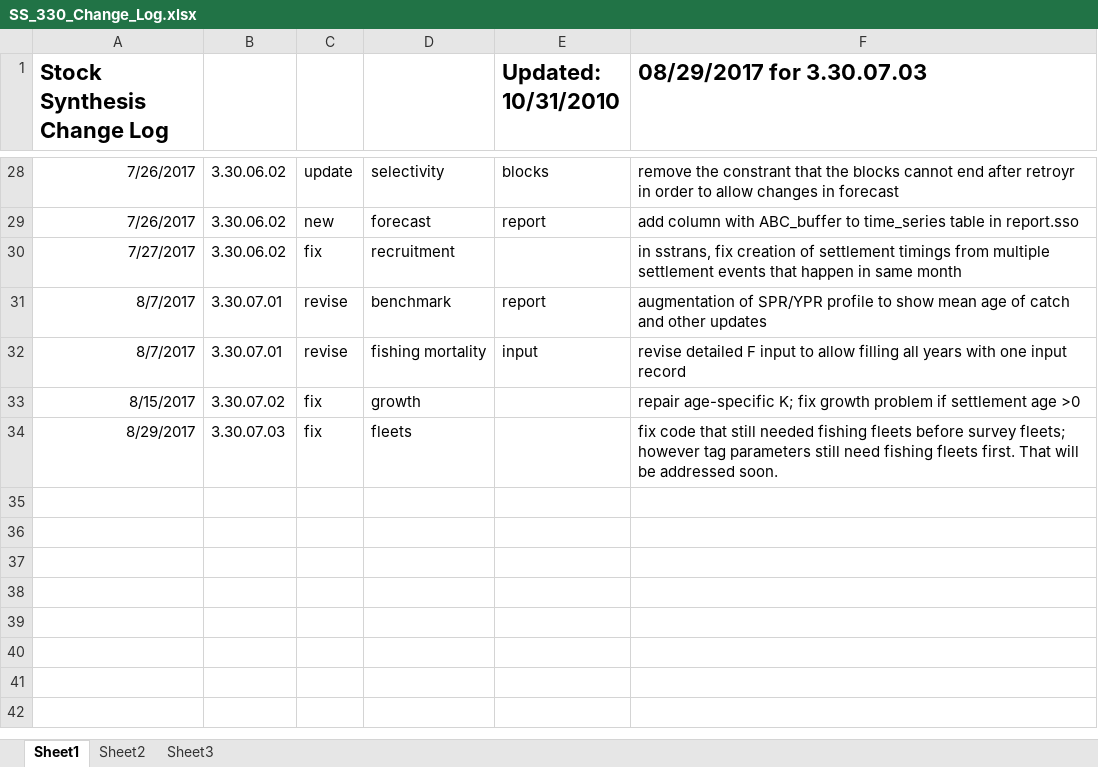
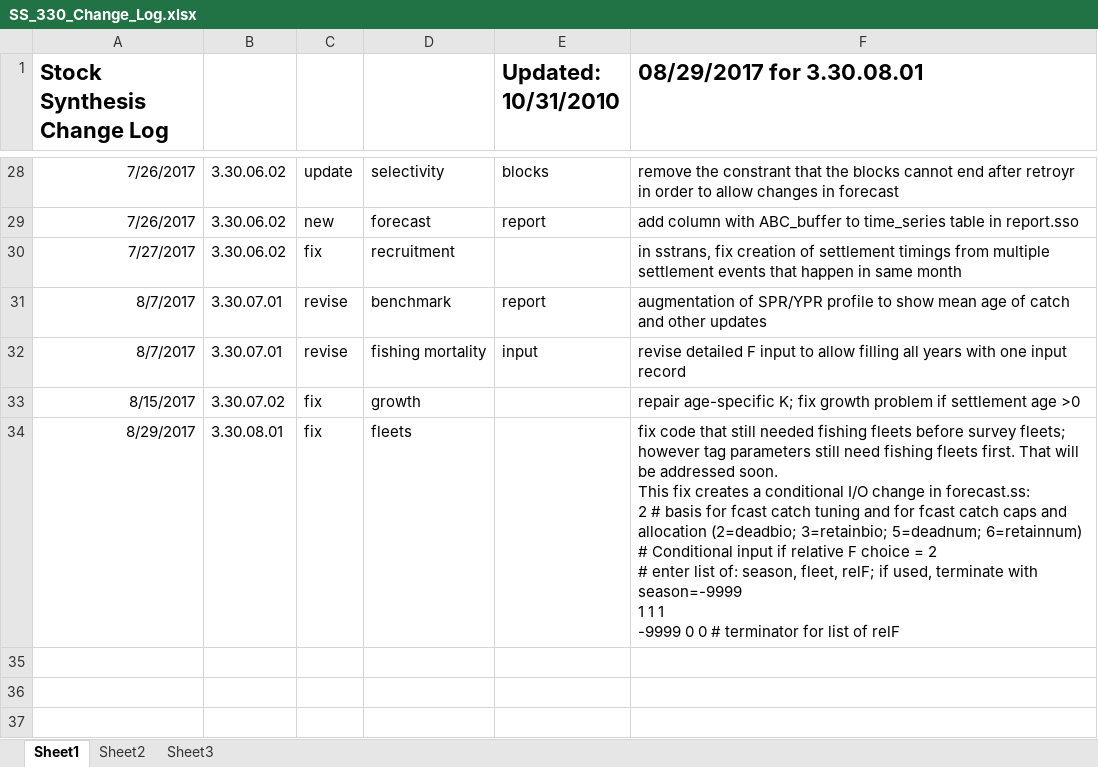
Before and after one commit to nmfs-ost/ss3-source-code, an Excel workbook: SS_330_Change_Log.xlsx, sheet Sheet1, drawn as a sheet; only a part is shown, gaps mark what is left out; the shorter side is filled out with more unchanged rows; values as stored, in another font and other column widths than the file's, no borders; ↵ is a line break in a cell; the diff names each change by its address in the sheet, - before the commit and + after, or states it on an @@ line.

```diff
--- a/SS_330_Change_Log.xlsx (sheet Sheet1)
+++ b/SS_330_Change_Log.xlsx (sheet Sheet1)
-F1: 08/29/2017 for 3.30.07.03
+F1: 08/29/2017 for 3.30.08.01
-B34: 3.30.07.03
+B34: 3.30.08.01
-F34 (08/29/2017 for 3.30.08.01): …addressed soon.
+F34 (08/29/2017 for 3.30.08.01): …addressed soon. ↵ This fix creates a conditional I/O change in forecast.ss: ↵ 2 # basis for fcast catch tuning and for fcast catch caps and allocation (2=deadbio; 3=retainbio; 5=deadnum; 6=retainnum) ↵ # Conditional input if relative F choice = 2 ↵ # enter list of: season, fleet, relF; if used, terminate with season=-9999 ↵ 1 1 1 ↵ -9999 0 0 # terminator for list of relF
```
Also changed, not shown: 1 other file.
